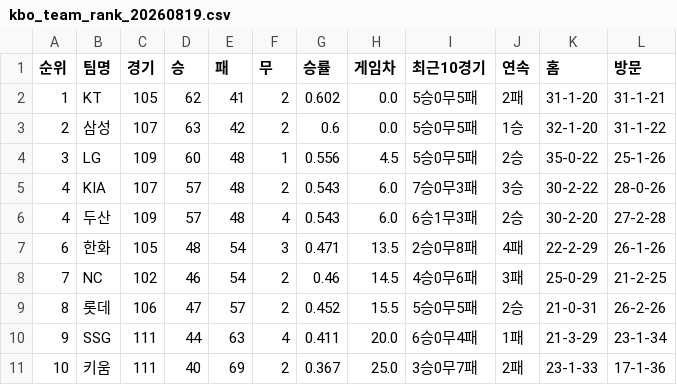
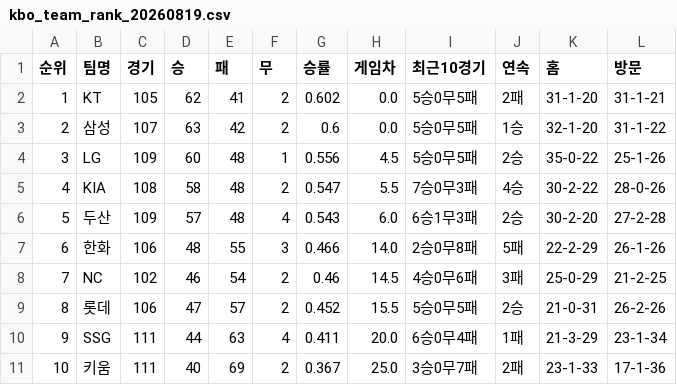
Before and after one commit to kwakws0225-ai/kbo-rank, a CSV file: data/kbo_team_rank_20260819.csv, drawn as a sheet.

```diff
--- a/data/kbo_team_rank_20260819.csv
+++ b/data/kbo_team_rank_20260819.csv
@@ -4,5 +4,5 @@
 3,LG,109,60,48,1,0.556,4.5,5승0무5패,2승,35-0-22,25-1-26
-4,KIA,107,57,48,2,0.543,6.0,7승0무3패,3승,30-2-22,28-0-26
-4,두산,109,57,48,4,0.543,6.0,6승1무3패,2승,30-2-20,27-2-28
-6,한화,105,48,54,3,0.471,13.5,2승0무8패,4패,22-2-29,26-1-26
+4,KIA,108,58,48,2,0.547,5.5,7승0무3패,4승,30-2-22,28-0-26
+5,두산,109,57,48,4,0.543,6.0,6승1무3패,2승,30-2-20,27-2-28
+6,한화,106,48,55,3,0.466,14.0,2승0무8패,5패,22-2-29,26-1-26
 7,NC,102,46,54,2,0.46,14.5,4승0무6패,3패,25-0-29,21-2-25
```
Also changed, not shown: 2 other files.
